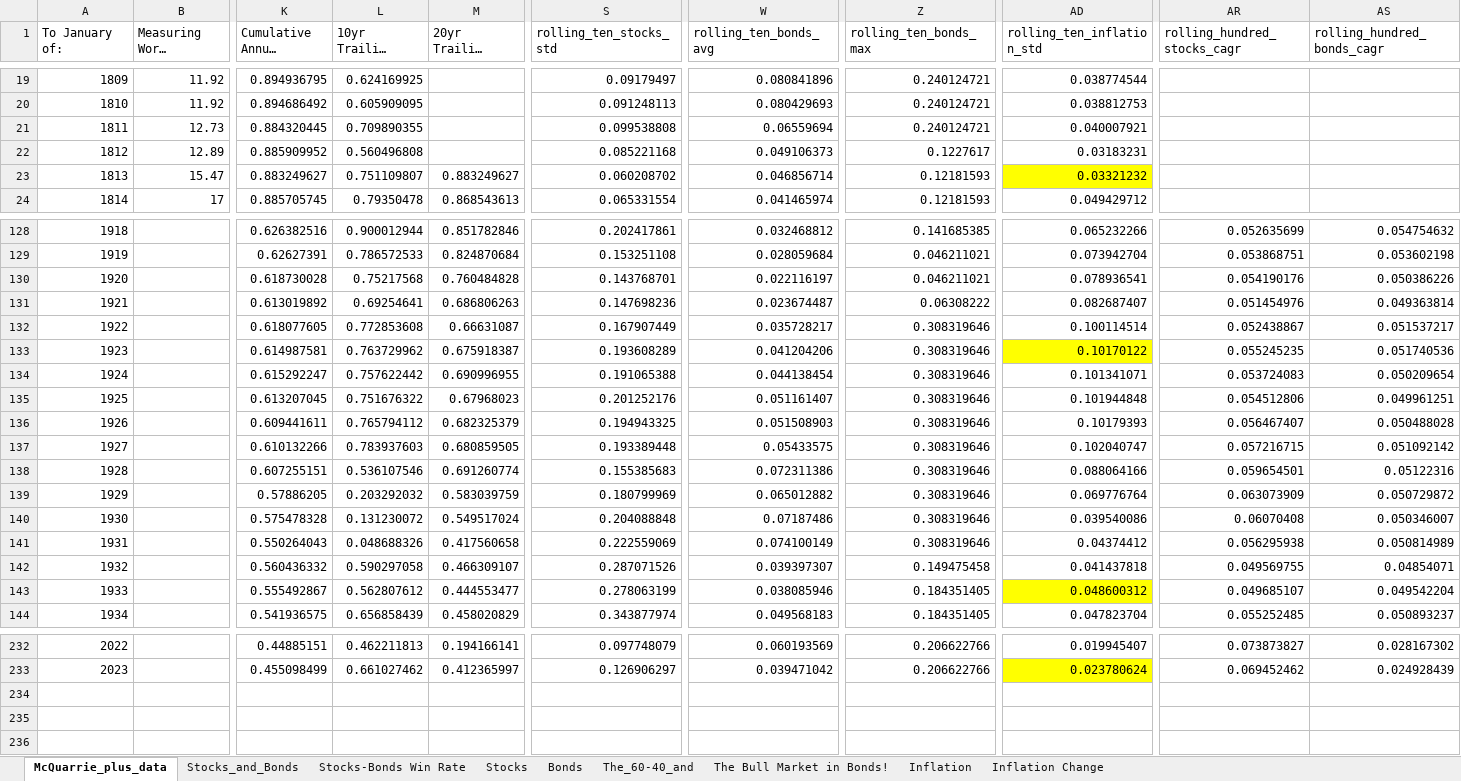
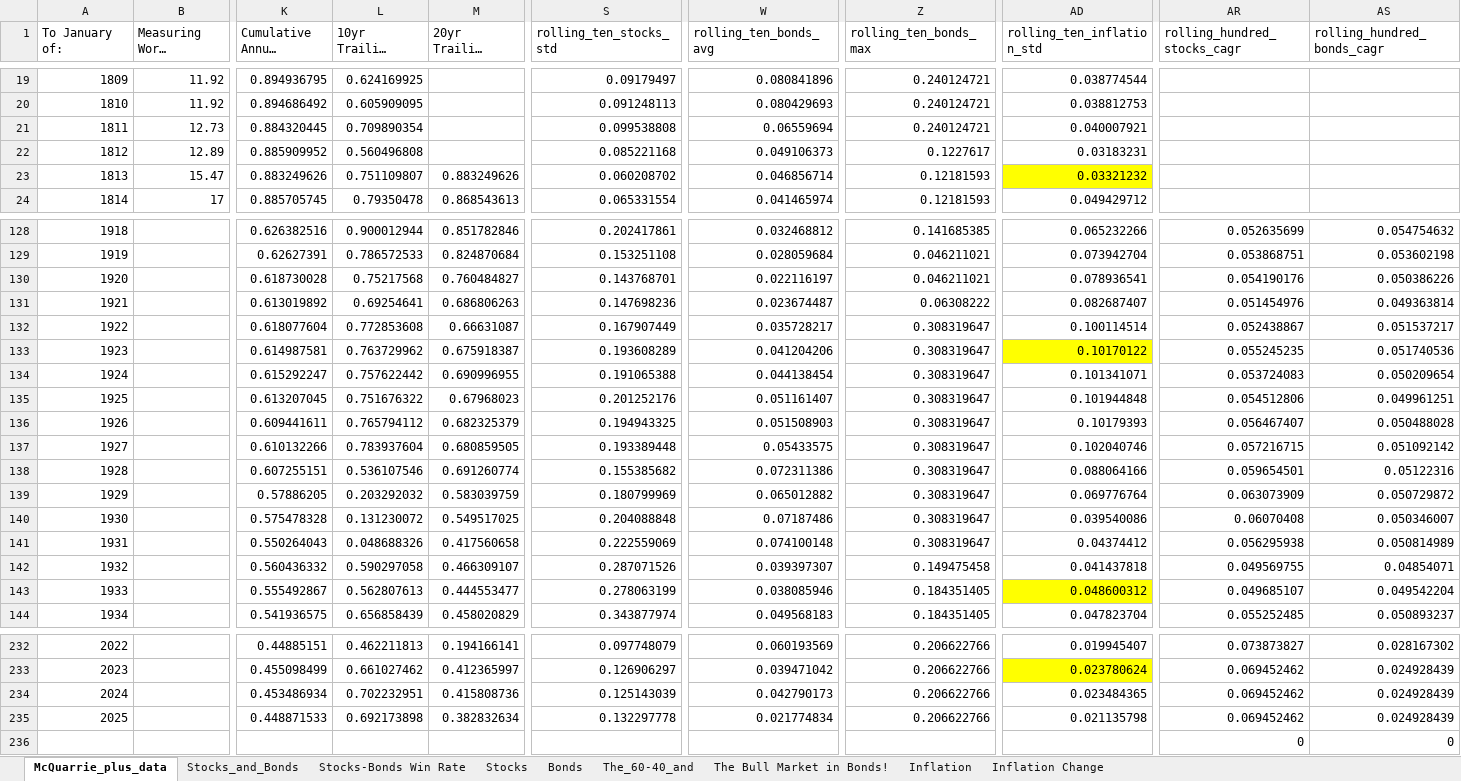
Before and after one commit to StarkArk/The_Long_View_Stocks_Bonds, an Excel workbook: Data/mcquarrie_real_stock_bond_returns_analyzed.xlsx, sheet McQuarrie_plus_data, drawn as a sheet; only a part is shown, gaps mark what is left out; long unchanged cells end in …; values as stored, in another font and other column widths than the file's, no borders; charts and pictures and conditional formats not drawn; addresses are those after the commit; rows hold the shown columns only; the diff covers the shown part only; the diff names each change by its address in the sheet, - before the commit and + after, or states it on an @@ line.

Commit message:
Update Spreadsheets with 2024/2025 inflation data

```diff
--- a/Data/mcquarrie_real_stock_bond_returns_analyzed.xlsx (sheet McQuarrie_plus_data)
+++ b/Data/mcquarrie_real_stock_bond_returns_analyzed.xlsx (sheet McQuarrie_plus_data)
-L21 (10yr Trailing Annual Correlation): 0.709890355
+L21 (10yr Trailing Annual Correlation): 0.709890354
-K23 (Cumulative Annual Correlation): 0.883249627
+K23 (Cumulative Annual Correlation): 0.883249626
-M23 (20yr Trailing Annual Correlation): 0.883249627
+M23 (20yr Trailing Annual Correlation): 0.883249626
-M130 (20yr Trailing Annual Correlation): 0.760484828
+M130 (20yr Trailing Annual Correlation): 0.760484827
-K132 (Cumulative Annual Correlation): 0.618077605
+K132 (Cumulative Annual Correlation): 0.618077604
-Z132:Z141 (rolling_ten_bonds_max): 0.308319646
+Z132:Z141 (rolling_ten_bonds_max): 0.308319647
-L137 (10yr Trailing Annual Correlation): 0.783937603
+L137 (10yr Trailing Annual Correlation): 0.783937604
-AD137 (rolling_ten_inflation_std): 0.102040747
+AD137 (rolling_ten_inflation_std): 0.102040746
-S138 (rolling_ten_stocks_std): 0.155385683
+S138 (rolling_ten_stocks_std): 0.155385682
-M140 (20yr Trailing Annual Correlation): 0.549517024
+M140 (20yr Trailing Annual Correlation): 0.549517025
-W141 (rolling_ten_bonds_avg): 0.074100149
+W141 (rolling_ten_bonds_avg): 0.074100148
-L143 (10yr Trailing Annual Correlation): 0.562807612
+L143 (10yr Trailing Annual Correlation): 0.562807613
+row 234: 2024 |  | 0.453486934 | 0.702232951 | 0.415808736 | 0.125143039 | 0.042790173 | 0.206622766 | 0.023484365 | 0.069452462 | 0.024928439
+row 235: 2025 |  | 0.448871533 | 0.692173898 | 0.382832634 | 0.132297778 | 0.021774834 | 0.206622766 | 0.021135798 | 0.069452462 | 0.024928439
-AR236 (rolling_hundred_stocks_cagr): (empty)
+AR236 (rolling_hundred_stocks_cagr): 0
-AS236 (rolling_hundred_bonds_cagr): (empty)
+AS236 (rolling_hundred_bonds_cagr): 0
```
Also changed, not shown: 97 edited cells elsewhere in this sheet, sheet The_60-40_and, formulas that keep their value, charts or pictures, Data/mcquarrie_real_nom_stock_bond_returns_1793_2024.xlsx, 2 other files.
